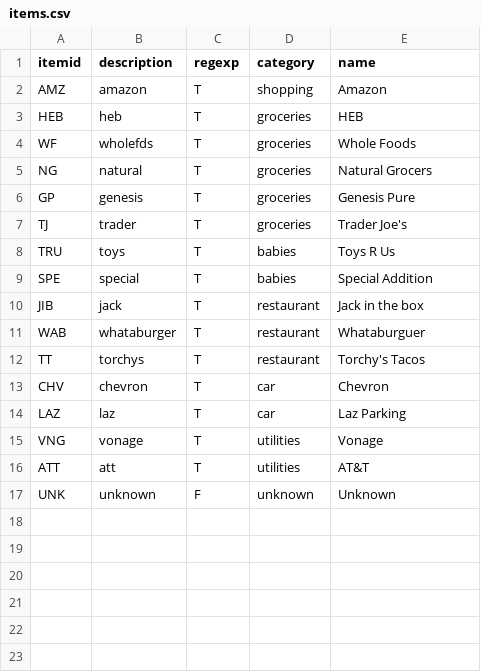
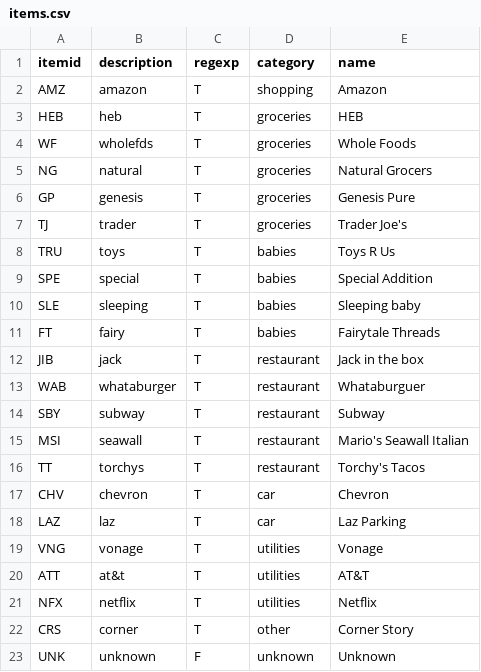
Before and after one commit to tundraka/analysis, a CSV file: bank/items.csv, drawn as a sheet.

```diff
--- a/bank/items.csv
+++ b/bank/items.csv
@@ -9,4 +9,8 @@ TRU,toys,T,babies,Toys R Us
 SPE,special,T,babies,Special Addition
+SLE,sleeping,T,babies,Sleeping baby
+FT,fairy,T,babies,Fairytale Threads
 JIB,jack,T,restaurant,Jack in the box
 WAB,whataburger,T,restaurant,Whataburguer
+SBY,subway,T,restaurant,Subway
+MSI,seawall,T,restaurant,Mario's Seawall Italian
 TT,torchys,T,restaurant,Torchy's Tacos
@@ -15,3 +19,5 @@ LAZ,laz,T,car,Laz Parking
 VNG,vonage,T,utilities,Vonage
-ATT,att,T,utilities,AT&T
+ATT,at&t,T,utilities,AT&T
+NFX,netflix,T,utilities,Netflix
+CRS,corner,T,other,Corner Story
 UNK,unknown,F,unknown,Unknown
```
Also changed, not shown: 1 other file.
